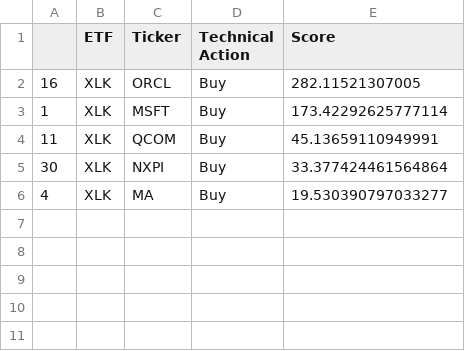
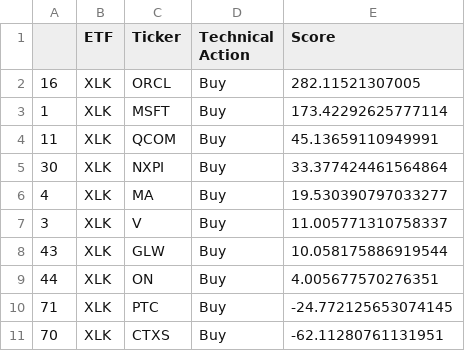
Before and after one commit to pdantu/stockspredictor, a CSV file: results/XLK-buys.csv, drawn as a sheet.

```diff
--- a/results/XLK-buys.csv
+++ b/results/XLK-buys.csv
@@ -6 +6,6 @@
 4,XLK,MA,Buy,19.530390797033277
+3,XLK,V,Buy,11.005771310758337
+43,XLK,GLW,Buy,10.058175886919544
+44,XLK,ON,Buy,4.005677570276351
+71,XLK,PTC,Buy,-24.772125653074145
+70,XLK,CTXS,Buy,-62.11280761131951
```
Also changed, not shown: results/XLI-buys.csv, results/XLV-buys.csv, 8 other files.
